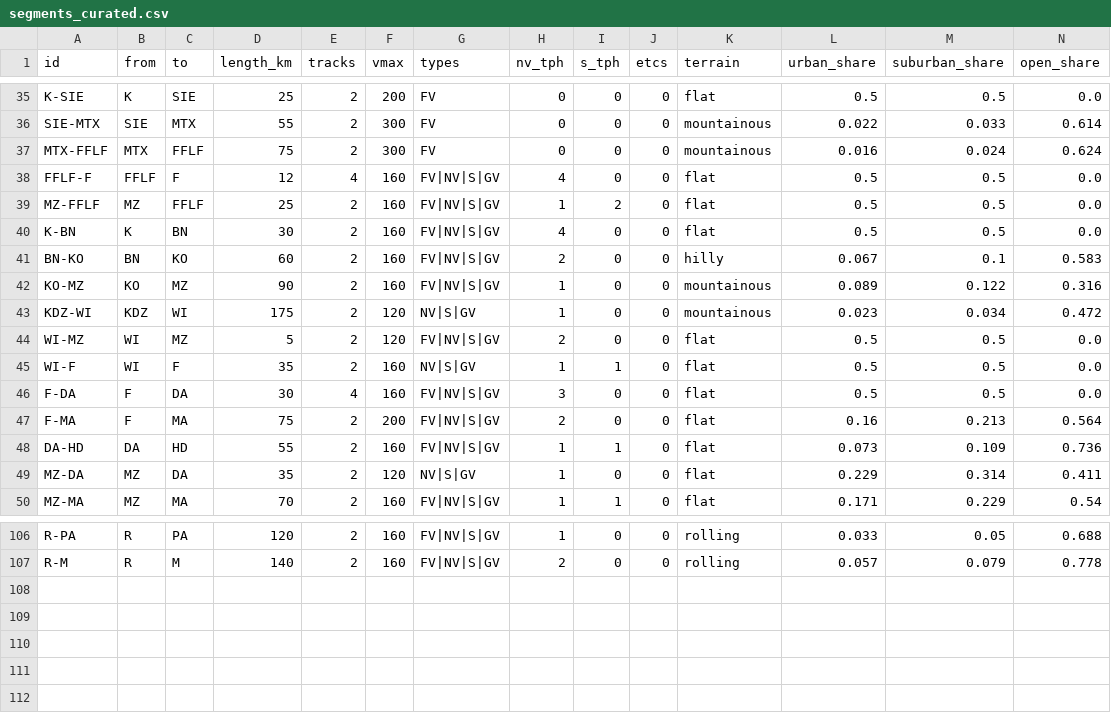
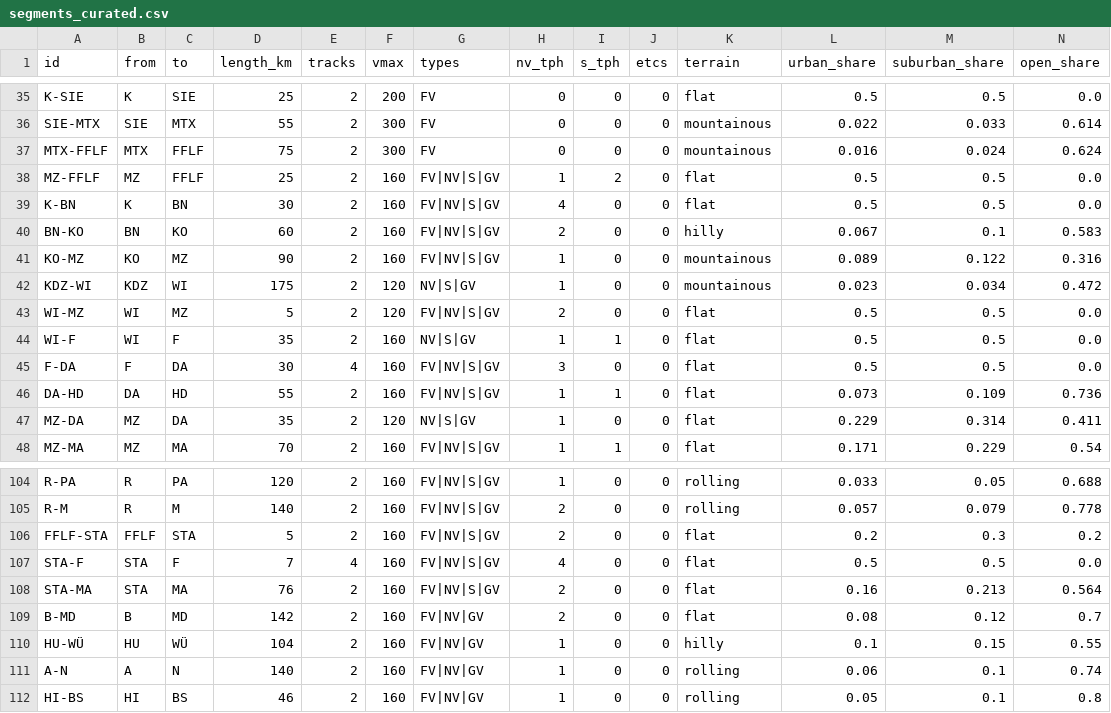
Before and after one commit to larsOhne/golden-rails, a CSV file: data/segments_curated.csv, drawn as a sheet; only a part is shown, gaps mark what is left out; removed rows and columns are numbered as before the commit, all else as after; rows hold the shown columns only; the diff names each change by its address in the sheet, - before the commit and + after, or states it on an @@ line.

```diff
--- a/data/segments_curated.csv
+++ b/data/segments_curated.csv
-row 38: FFLF-F | FFLF | F | 12 | 4 | 160 | FV|NV|S|GV | 4 | 0 | 0 | flat | 0.5 | 0.5 | 0.0
-row 47: F-MA | F | MA | 75 | 2 | 200 | FV|NV|S|GV | 2 | 0 | 0 | flat | 0.16 | 0.213 | 0.564
+row 106: FFLF-STA | FFLF | STA | 5 | 2 | 160 | FV|NV|S|GV | 2 | 0 | 0 | flat | 0.2 | 0.3 | 0.2
+row 107: STA-F | STA | F | 7 | 4 | 160 | FV|NV|S|GV | 4 | 0 | 0 | flat | 0.5 | 0.5 | 0.0
+row 108: STA-MA | STA | MA | 76 | 2 | 160 | FV|NV|S|GV | 2 | 0 | 0 | flat | 0.16 | 0.213 | 0.564
+row 109: B-MD | B | MD | 142 | 2 | 160 | FV|NV|GV | 2 | 0 | 0 | flat | 0.08 | 0.12 | 0.7
+row 110: HU-WÜ | HU | WÜ | 104 | 2 | 160 | FV|NV|GV | 1 | 0 | 0 | hilly | 0.1 | 0.15 | 0.55
+row 111: A-N | A | N | 140 | 2 | 160 | FV|NV|GV | 1 | 0 | 0 | rolling | 0.06 | 0.1 | 0.74
+row 112: HI-BS | HI | BS | 46 | 2 | 160 | FV|NV|GV | 1 | 0 | 0 | rolling | 0.05 | 0.1 | 0.8
```
Also changed, not shown: data/nodes.csv, data/segment_runtime.csv, 5 other files.
